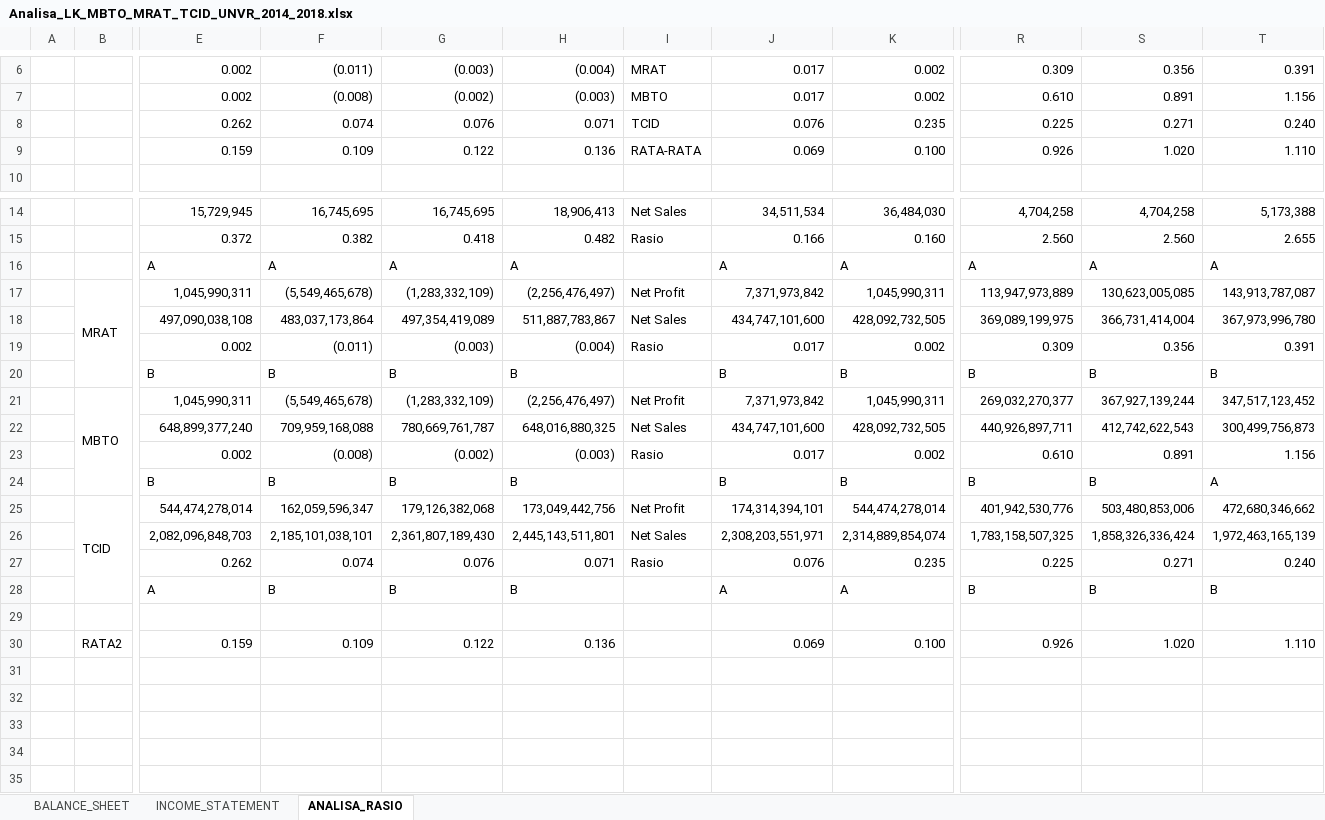
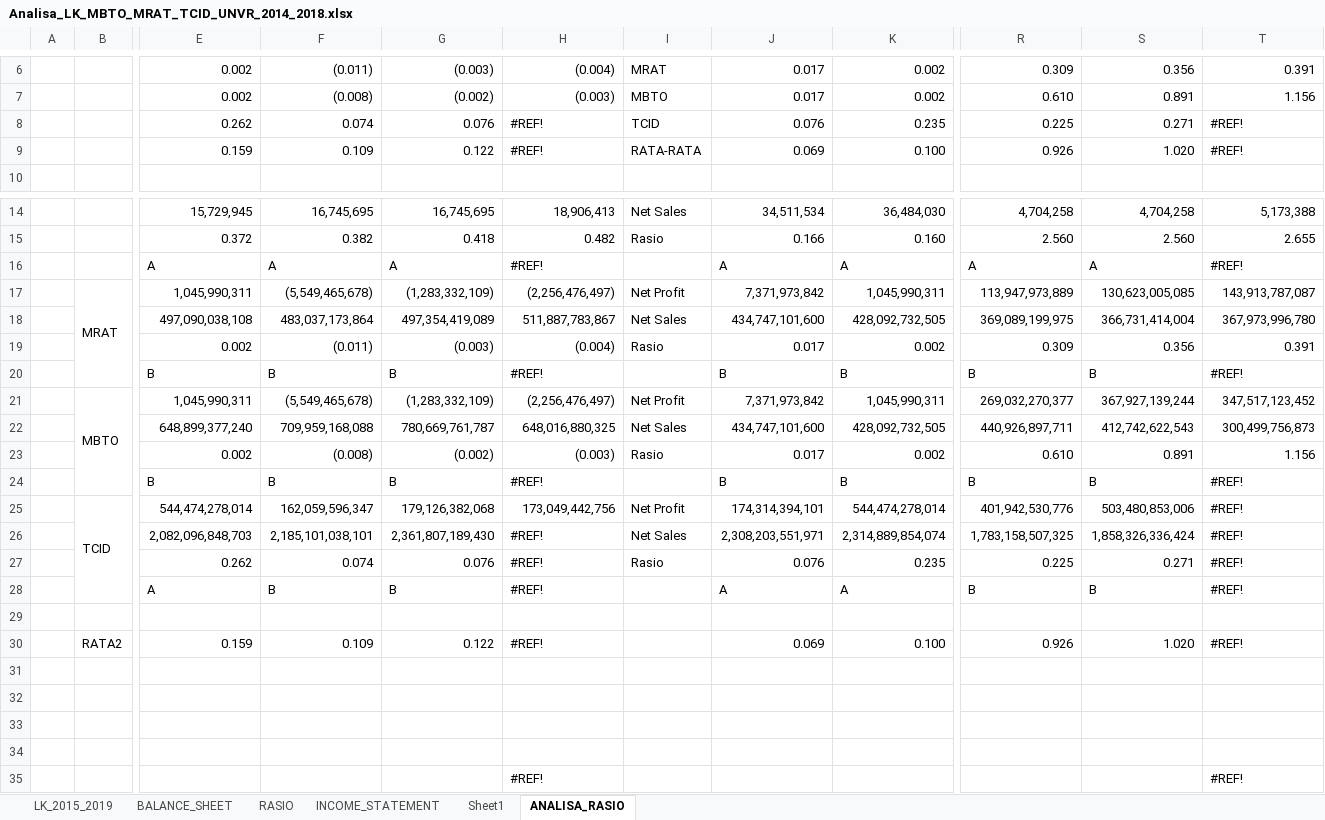
Before and after one commit to yulisetyo/kuliah, an Excel workbook: PROSKRIP/Analisa_LK_MBTO_MRAT_TCID_UNVR_2014_2018.xlsx, sheet ANALISA_RASIO, drawn as a sheet; only a part is shown, gaps mark what is left out; values as stored, in another font and other column widths than the file's, no cell formats; charts and pictures not drawn; rows hold the shown columns only; the diff names each change by its address in the sheet, - before the commit and + after, or states it on an @@ line.

```diff
--- a/PROSKRIP/Analisa_LK_MBTO_MRAT_TCID_UNVR_2014_2018.xlsx (sheet ANALISA_RASIO)
+++ b/PROSKRIP/Analisa_LK_MBTO_MRAT_TCID_UNVR_2014_2018.xlsx (sheet ANALISA_RASIO)
+sheet tab: LK_2015_2019
+sheet tab: RASIO
+sheet tab: Sheet1
-H8: 0.071
+H8: #REF!
-T8: 0.240
+T8: #REF!
-H9: 0.136
+H9: #REF!
-T9: 1.110
+T9: #REF!
-H16: A
+H16: #REF!
-T16: A
+T16: #REF!
-H20: B
+H20: #REF!
-T20: B
+T20: #REF!
-H24: B
+H24: #REF!
-T24: A
+T24: #REF!
-T25: 472,680,346,662
+T25: #REF!
-H26: 2,445,143,511,801
+H26: #REF!
-T26: 1,972,463,165,139
+T26: #REF!
-H27: 0.071
+H27: #REF!
-T27: 0.240
+T27: #REF!
-H28: B
+H28: #REF!
-T28: B
+T28: #REF!
-H30: 0.136
+H30: #REF!
-T30: 1.110
+T30: #REF!
+row 31: (empty)
+row 32: (empty)
+row 33: (empty)
+row 34: (empty)
+row 35:  |  |  |  |  | #REF! |  |  |  |  |  | #REF!
```
Also changed, not shown: sheet INCOME_STATEMENT, sheet BALANCE_SHEET, cell formats, formulas that keep their value, charts or pictures, SKRIPSI/Analisa_LK_MBTO_MRAT_TCID_UNVR_2014_2018.xlsx, 1 other file.
